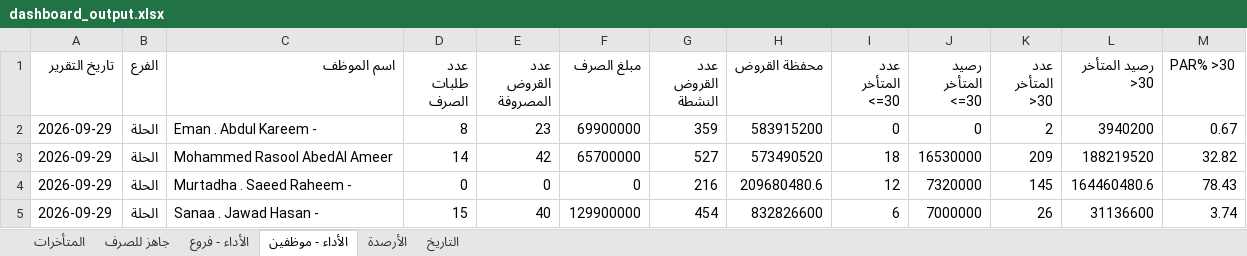
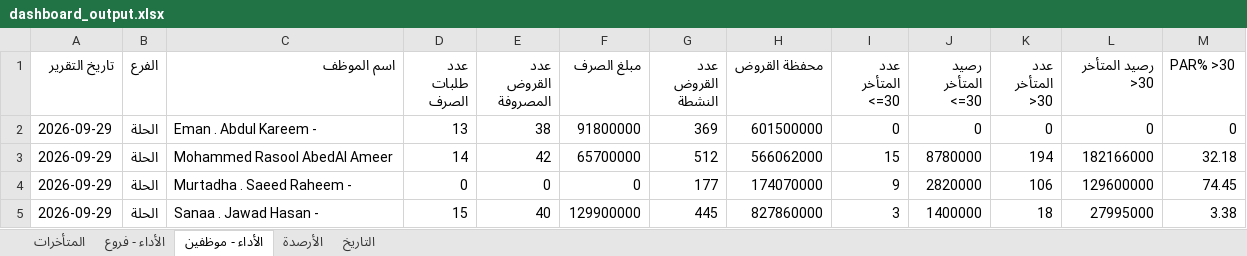
Before and after one commit to fahaD22-sys/amalkom-dashboard, an Excel workbook: output/dashboard_output.xlsx, sheet الأداء - موظفين, drawn as a sheet; only a part is shown; values as stored, in another font and other column widths than the file's, no borders; the diff covers the shown part only; the diff names each change by its address in the sheet, - before the commit and + after, or states it on an @@ line.

Commit message:
update

```diff
--- a/output/dashboard_output.xlsx (sheet الأداء - موظفين)
+++ b/output/dashboard_output.xlsx (sheet الأداء - موظفين)
-sheet tab: جاهز للصرف
-D2 (عدد طلبات الصرف): 8
+D2 (عدد طلبات الصرف): 13
-E2 (عدد القروض المصروفة): 23
+E2 (عدد القروض المصروفة): 38
-F2 (مبلغ الصرف): 69900000
+F2 (مبلغ الصرف): 91800000
-G2 (عدد القروض النشطة): 359
+G2 (عدد القروض النشطة): 369
-H2 (محفظة القروض): 583915200
+H2 (محفظة القروض): 601500000
-K2 (عدد المتأخر >30): 2
+K2 (عدد المتأخر >30): 0
-L2 (رصيد المتأخر >30): 3940200
+L2 (رصيد المتأخر >30): 0
-M2 (PAR% >30): 0.67
+M2 (PAR% >30): 0
-G3 (عدد القروض النشطة): 527
+G3 (عدد القروض النشطة): 512
-H3 (محفظة القروض): 573490520
+H3 (محفظة القروض): 566062000
-I3 (عدد المتأخر <=30): 18
+I3 (عدد المتأخر <=30): 15
-J3 (رصيد المتأخر <=30): 16530000
+J3 (رصيد المتأخر <=30): 8780000
-K3 (عدد المتأخر >30): 209
+K3 (عدد المتأخر >30): 194
-L3 (رصيد المتأخر >30): 188219520
+L3 (رصيد المتأخر >30): 182166000
-M3 (PAR% >30): 32.82
+M3 (PAR% >30): 32.18
-G4 (عدد القروض النشطة): 216
+G4 (عدد القروض النشطة): 177
-H4 (محفظة القروض): 209680480.6
+H4 (محفظة القروض): 174070000
-I4 (عدد المتأخر <=30): 12
+I4 (عدد المتأخر <=30): 9
-J4 (رصيد المتأخر <=30): 7320000
+J4 (رصيد المتأخر <=30): 2820000
-K4 (عدد المتأخر >30): 145
+K4 (عدد المتأخر >30): 106
-L4 (رصيد المتأخر >30): 164460480.6
+L4 (رصيد المتأخر >30): 129600000
-M4 (PAR% >30): 78.43
+M4 (PAR% >30): 74.45
-G5 (عدد القروض النشطة): 454
+G5 (عدد القروض النشطة): 445
-H5 (محفظة القروض): 832826600
+H5 (محفظة القروض): 827860000
-I5 (عدد المتأخر <=30): 6
+I5 (عدد المتأخر <=30): 3
-J5 (رصيد المتأخر <=30): 7000000
+J5 (رصيد المتأخر <=30): 1400000
-K5 (عدد المتأخر >30): 26
+K5 (عدد المتأخر >30): 18
-L5 (رصيد المتأخر >30): 31136600
+L5 (رصيد المتأخر >30): 27995000
-M5 (PAR% >30): 3.74
+M5 (PAR% >30): 3.38
```
Also changed, not shown: 120 edited cells elsewhere in this sheet, sheet الأداء - فروع, sheet التاريخ, sheet المتأخرات.
